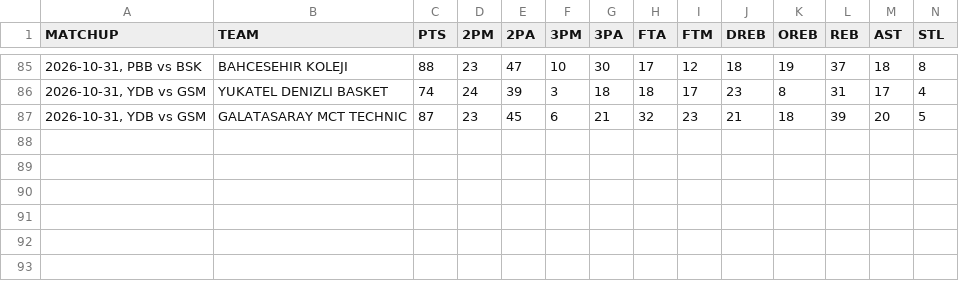
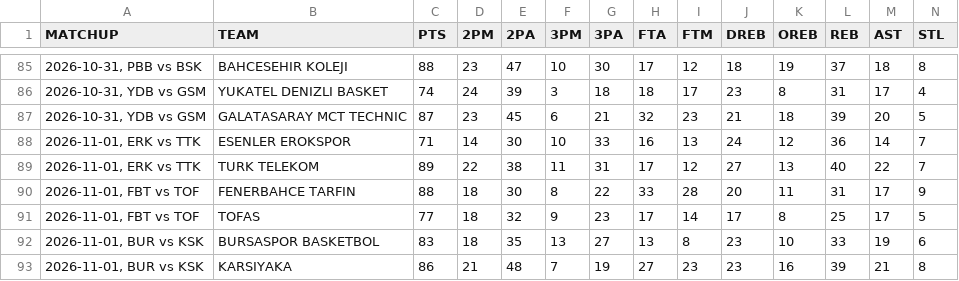
Before and after one commit to filippospol/R-bball-projects, a CSV file: bball-stats/data/TR-teams.csv, drawn as a sheet; only a part is shown, gaps mark what is left out; rows hold the shown columns only; the diff names each change by its address in the sheet, - before the commit and + after, or states it on an @@ line.

```diff
--- a/bball-stats/data/TR-teams.csv
+++ b/bball-stats/data/TR-teams.csv
+row 88: 2026-11-01, ERK vs TTK | ESENLER EROKSPOR | 71 | 14 | 30 | 10 | 33 | 16 | 13 | 24 | 12 | 36 | 14 | 7
+row 89: 2026-11-01, ERK vs TTK | TURK TELEKOM | 89 | 22 | 38 | 11 | 31 | 17 | 12 | 27 | 13 | 40 | 22 | 7
+row 90: 2026-11-01, FBT vs TOF | FENERBAHCE TARFIN | 88 | 18 | 30 | 8 | 22 | 33 | 28 | 20 | 11 | 31 | 17 | 9
+row 91: 2026-11-01, FBT vs TOF | TOFAS | 77 | 18 | 32 | 9 | 23 | 17 | 14 | 17 | 8 | 25 | 17 | 5
+row 92: 2026-11-01, BUR vs KSK | BURSASPOR BASKETBOL | 83 | 18 | 35 | 13 | 27 | 13 | 8 | 23 | 10 | 33 | 19 | 6
+row 93: 2026-11-01, BUR vs KSK | KARSIYAKA | 86 | 21 | 48 | 7 | 19 | 27 | 23 | 23 | 16 | 39 | 21 | 8
```
Also changed, not shown: bball-stats/data/DE-teams.csv, bball-stats/data/ES-teams.csv, 12 other files.
